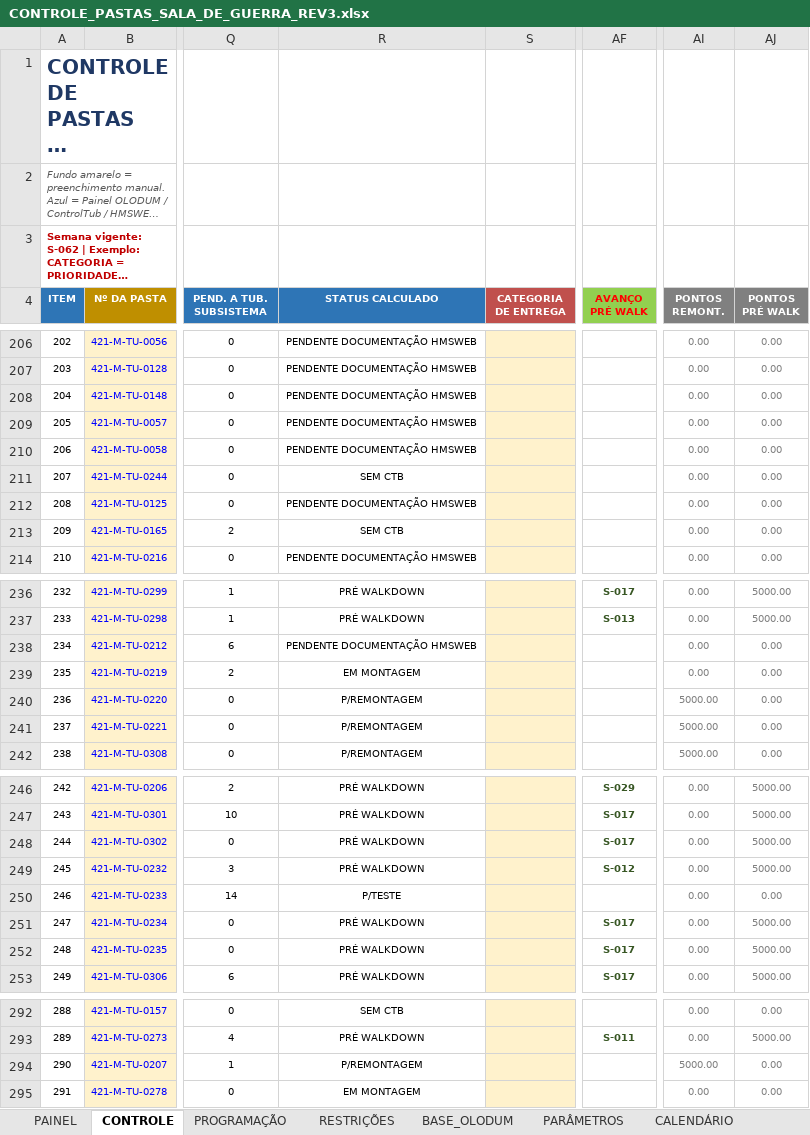
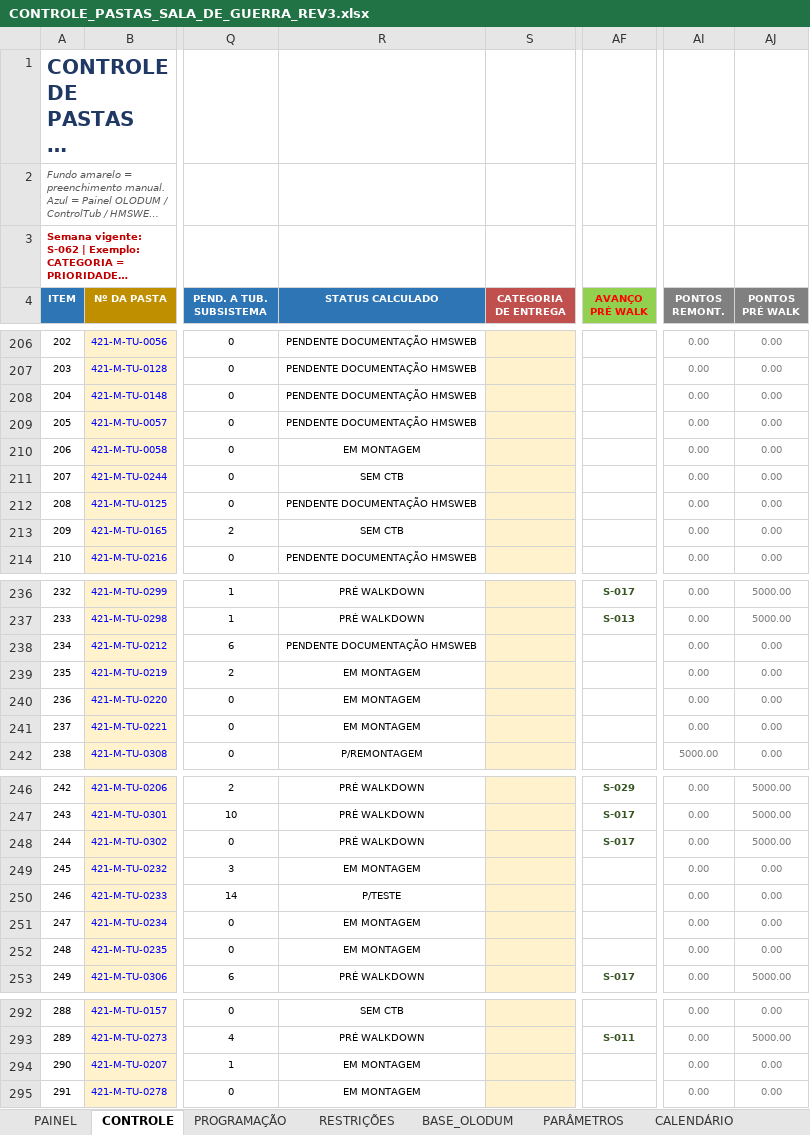
Before and after one commit to renanjsantos93/CTB_projeto, an Excel workbook: saida/CONTROLE_PASTAS_SALA_DE_GUERRA_REV3.xlsx, sheet CONTROLE, drawn as a sheet; only a part is shown, gaps mark what is left out; long unchanged cells end in …; values as stored, in another font and other column widths than the file's, no borders; conditional formats not drawn; the diff names each change by its address in the sheet, - before the commit and + after, or states it on an @@ line.

```diff
--- a/saida/CONTROLE_PASTAS_SALA_DE_GUERRA_REV3.xlsx (sheet CONTROLE)
+++ b/saida/CONTROLE_PASTAS_SALA_DE_GUERRA_REV3.xlsx (sheet CONTROLE)
-R210 (STATUS CALCULADO): PENDENTE DOCUMENTAÇÃO HMSWEB
+R210 (STATUS CALCULADO): EM MONTAGEM
-R240:R241 (STATUS CALCULADO): P/REMONTAGEM
+R240:R241 (STATUS CALCULADO): EM MONTAGEM
-AI240:AI241 (PONTOS REMONT.): 5000.00
+AI240:AI241 (PONTOS REMONT.): 0.00
-R249 (STATUS CALCULADO): PRÉ WALKDOWN
+R249 (STATUS CALCULADO): EM MONTAGEM
-AF249 (AVANÇO PRÉ WALK): S-012
+AF249 (AVANÇO PRÉ WALK): (empty)
-AJ249 (PONTOS PRÉ WALK): 5000.00
+AJ249 (PONTOS PRÉ WALK): 0.00
-R251:R252 (STATUS CALCULADO): PRÉ WALKDOWN
+R251:R252 (STATUS CALCULADO): EM MONTAGEM
-AF251:AF252 (AVANÇO PRÉ WALK): S-017
+AF251:AF252 (AVANÇO PRÉ WALK): (empty)
-AJ251:AJ252 (PONTOS PRÉ WALK): 5000.00
+AJ251:AJ252 (PONTOS PRÉ WALK): 0.00
-R294 (STATUS CALCULADO): P/REMONTAGEM
+R294 (STATUS CALCULADO): EM MONTAGEM
-AI294 (PONTOS REMONT.): 5000.00
+AI294 (PONTOS REMONT.): 0.00
```
Also changed, not shown: sheet PAINEL, sheet PARÂMETROS, formulas that keep their value, 1 other file.
